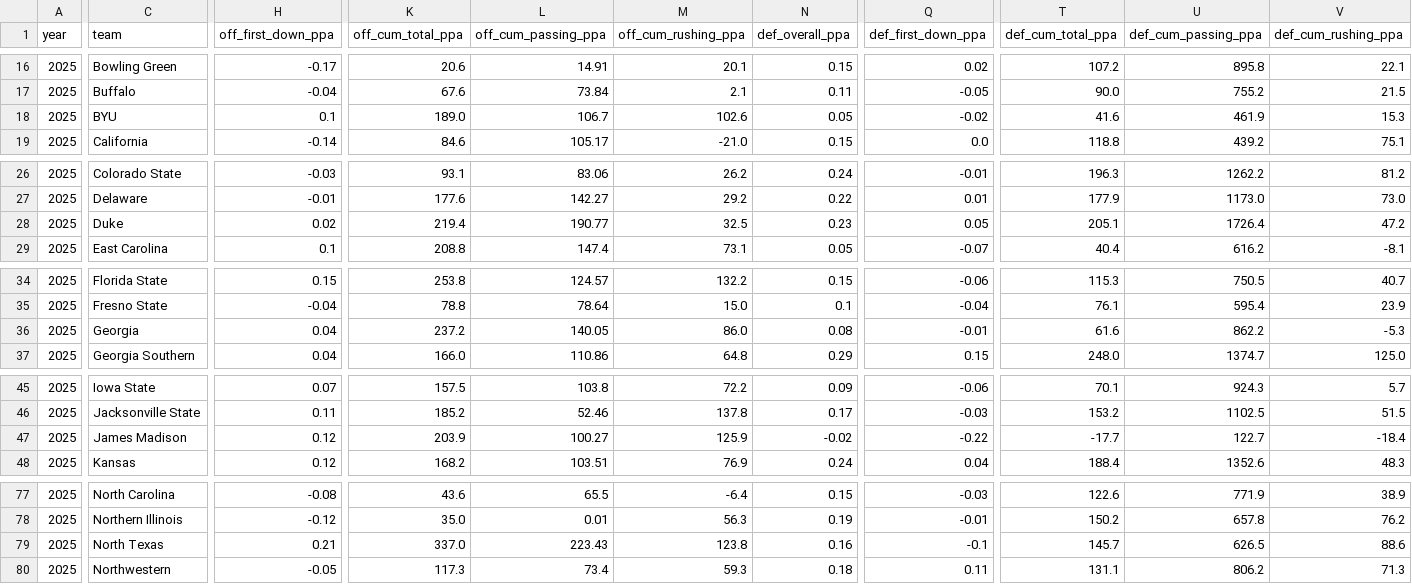
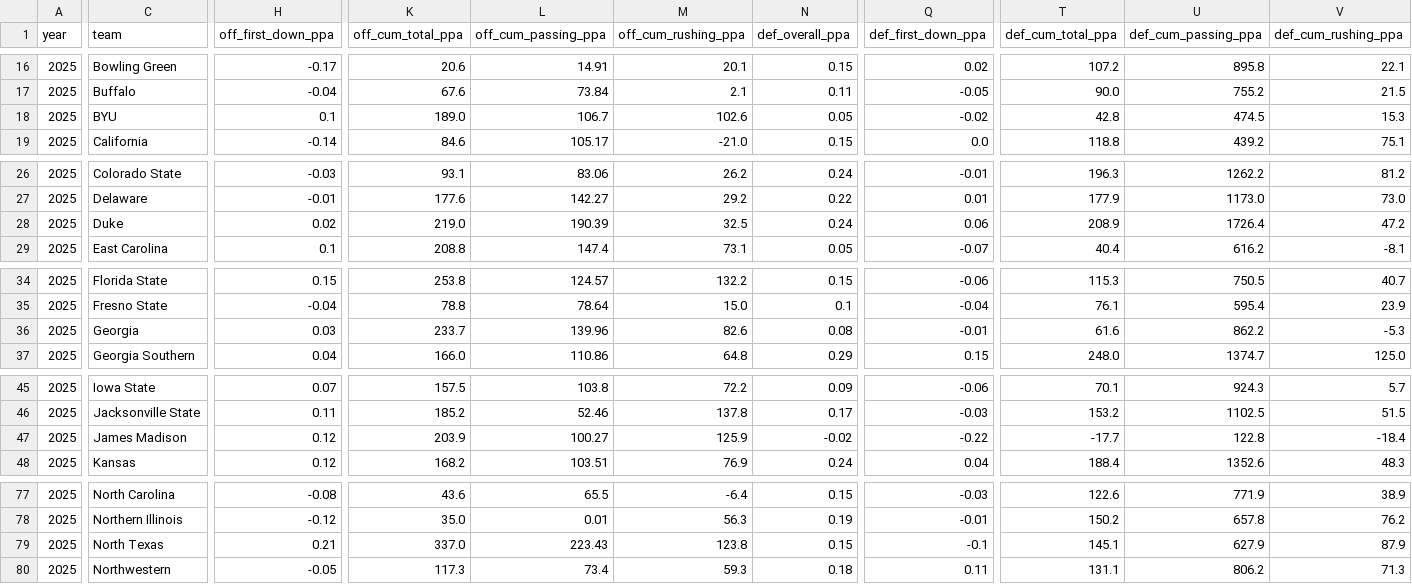
Before and after one commit to Clownworldenjoyer76/cfb_for_mat, a CSV file: team_efficiency.csv, drawn as a sheet; only a part is shown, gaps mark what is left out; the diff covers the shown part only; the diff names each change by its address in the sheet, - before the commit and + after, or states it on an @@ line.

```diff
--- a/team_efficiency.csv
+++ b/team_efficiency.csv
-T18 (def_cum_total_ppa): 41.6
+T18 (def_cum_total_ppa): 42.8
-U18 (def_cum_passing_ppa): 461.9
+U18 (def_cum_passing_ppa): 474.5
-K28 (off_cum_total_ppa): 219.4
+K28 (off_cum_total_ppa): 219.0
-L28 (off_cum_passing_ppa): 190.77
+L28 (off_cum_passing_ppa): 190.39
-N28 (def_overall_ppa): 0.23
+N28 (def_overall_ppa): 0.24
-Q28 (def_first_down_ppa): 0.05
+Q28 (def_first_down_ppa): 0.06
-T28 (def_cum_total_ppa): 205.1
+T28 (def_cum_total_ppa): 208.9
-H36 (off_first_down_ppa): 0.04
+H36 (off_first_down_ppa): 0.03
-K36 (off_cum_total_ppa): 237.2
+K36 (off_cum_total_ppa): 233.7
-L36 (off_cum_passing_ppa): 140.05
+L36 (off_cum_passing_ppa): 139.96
-M36 (off_cum_rushing_ppa): 86.0
+M36 (off_cum_rushing_ppa): 82.6
-U47 (def_cum_passing_ppa): 122.7
+U47 (def_cum_passing_ppa): 122.8
-N79 (def_overall_ppa): 0.16
+N79 (def_overall_ppa): 0.15
-T79 (def_cum_total_ppa): 145.7
+T79 (def_cum_total_ppa): 145.1
-U79 (def_cum_passing_ppa): 626.5
+U79 (def_cum_passing_ppa): 627.9
-V79 (def_cum_rushing_ppa): 88.6
+V79 (def_cum_rushing_ppa): 87.9
```
Also changed, not shown: 32 edited cells elsewhere in this file, 1 other file.
